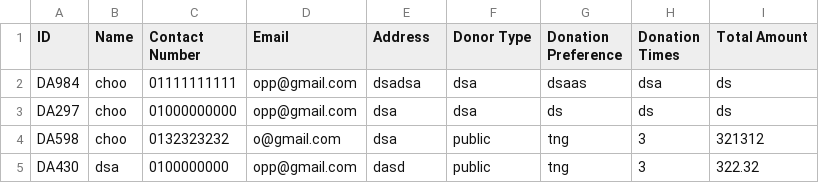
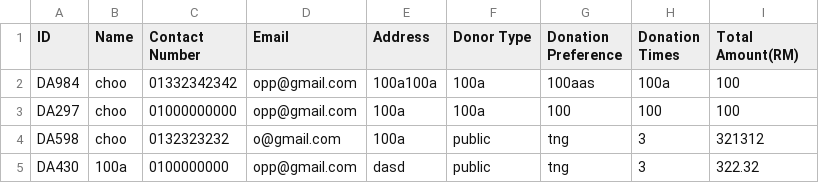
Before and after one commit to YewWenKang/Charity-Centre-Management-System, a CSV file: donorData.csv, drawn as a sheet.

```diff
--- a/donorData.csv
+++ b/donorData.csv
@@ -1,5 +1,5 @@
-ID,Name,Contact Number,Email,Address,Donor Type,Donation Preference,Donation Times,Total Amount
-DA984,choo,01111111111,opp@gmail.com,dsadsa,dsa,dsaas,dsa,ds
-DA297,choo,01000000000,opp@gmail.com,dsa,dsa,ds,ds,ds
-DA598,choo,0132323232,o@gmail.com,dsa,public,tng,3,321312
-DA430,dsa,0100000000,opp@gmail.com,dasd,public,tng,3,322.32
+ID,Name,Contact Number,Email,Address,Donor Type,Donation Preference,Donation Times,Total Amount(RM)
+DA984,choo,01332342342,opp@gmail.com,100a100a,100a,100aas,100a,100
+DA297,choo,01000000000,opp@gmail.com,100a,100a,100,100,100
+DA598,choo,0132323232,o@gmail.com,100a,public,tng,3,321312
+DA430,100a,0100000000,opp@gmail.com,dasd,public,tng,3,322.32
```
Also changed, not shown: 4 other files.
